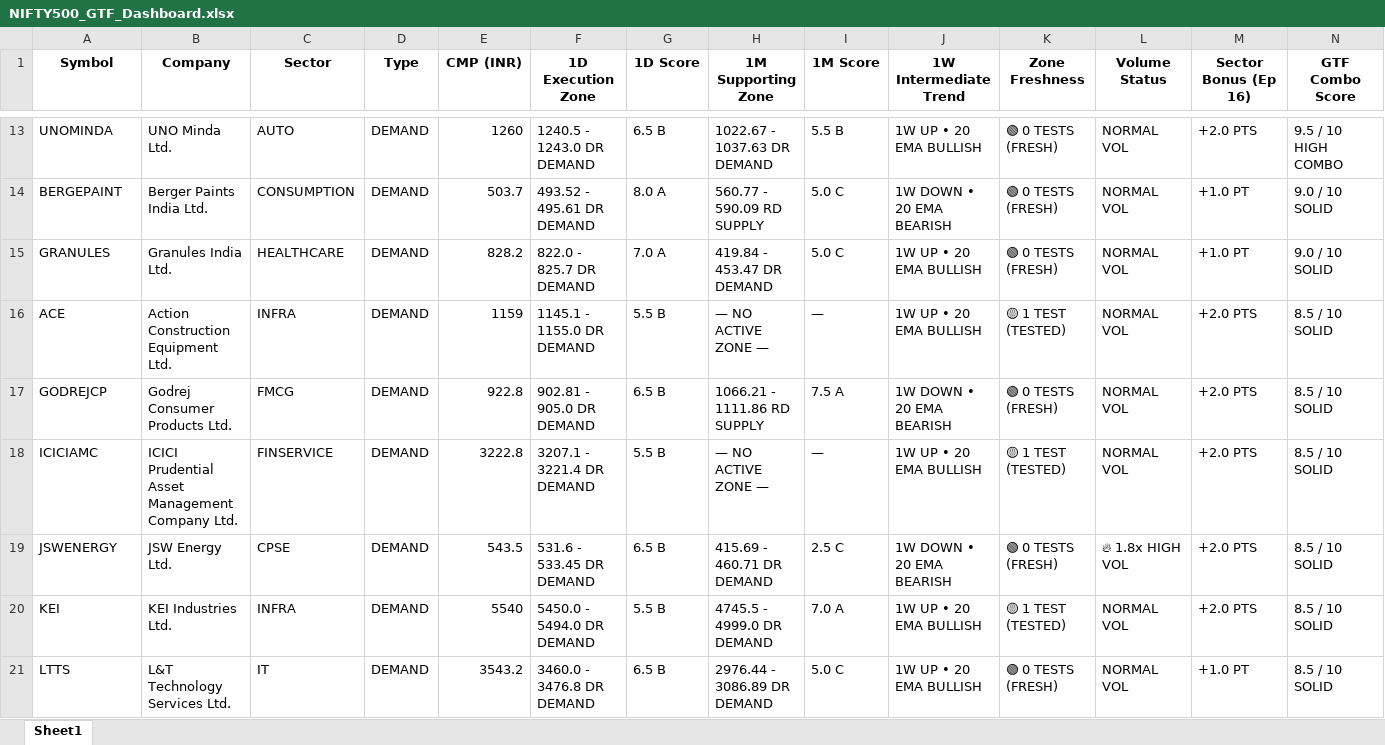
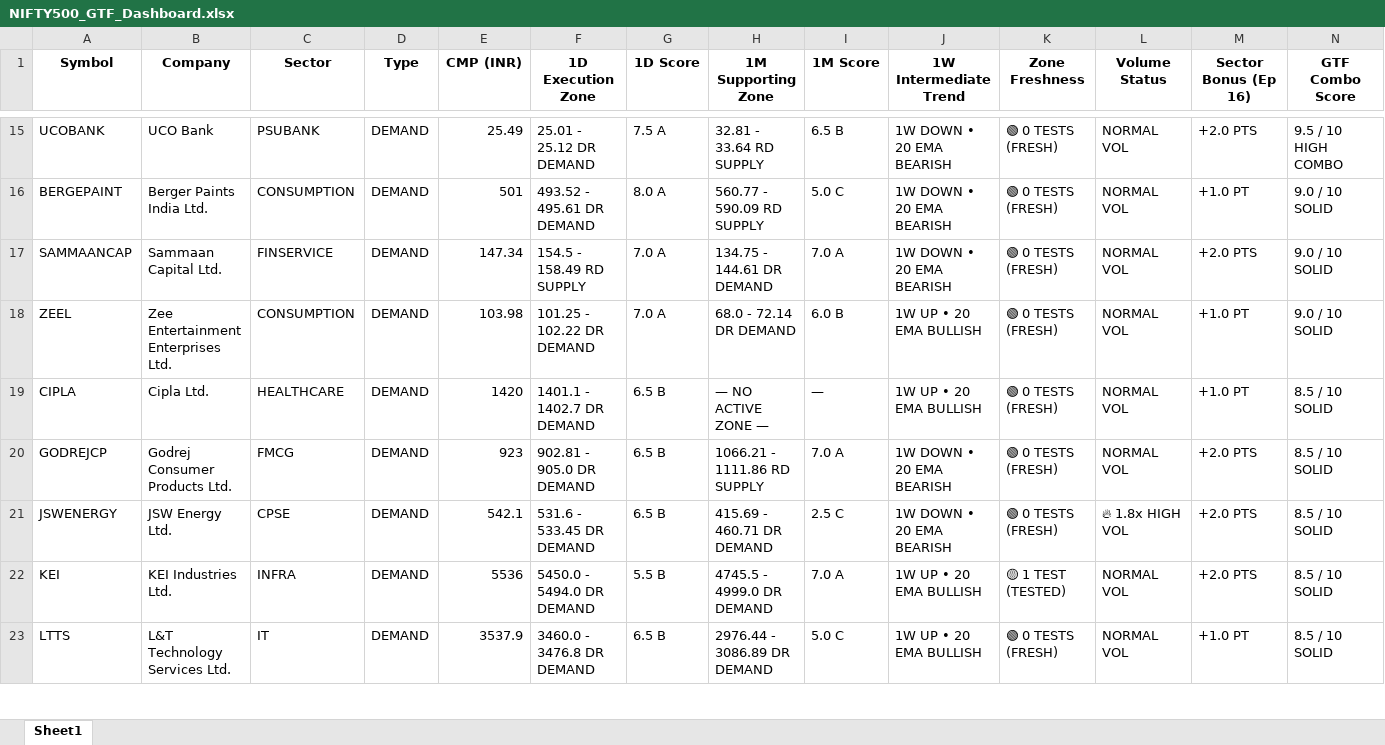
Before and after one commit to heartaltafhussain-lgtm/nse500-gtf-scanner, an Excel workbook: NIFTY500_GTF_Dashboard.xlsx, sheet Sheet1, drawn as a sheet; only a part is shown, gaps mark what is left out; values as stored, in another font and other column widths than the file's, no borders; removed rows and columns are numbered as before the commit, all else as after; rows hold the shown columns only; the diff covers the shown part only; the diff names each change by its address in the sheet, - before the commit and + after, or states it on an @@ line.

```diff
--- a/NIFTY500_GTF_Dashboard.xlsx (sheet Sheet1)
+++ b/NIFTY500_GTF_Dashboard.xlsx (sheet Sheet1)
-A15 (Symbol): UNOMINDA
+A15 (Symbol): UCOBANK
-B15 (Company): UNO Minda Ltd.
+B15 (Company): UCO Bank
-C15 (Sector): AUTO
+C15 (Sector): PSUBANK
-E15 (CMP (INR)): 1260
+E15 (CMP (INR)): 25.49
-F15 (1D Execution Zone): 1240.5 - 1243.0 DR DEMAND
+F15 (1D Execution Zone): 25.01 - 25.12 DR DEMAND
-G15 (1D Score): 6.5 B
+G15 (1D Score): 7.5 A
-H15 (1M Supporting Zone): 1022.67 - 1037.63 DR DEMAND
+H15 (1M Supporting Zone): 32.81 - 33.64 RD SUPPLY
-I15 (1M Score): 5.5 B
+I15 (1M Score): 6.5 B
-J15 (1W Intermediate Trend): 1W UP • 20 EMA BULLISH
+J15 (1W Intermediate Trend): 1W DOWN • 20 EMA BEARISH
-E16 (CMP (INR)): 503.7
+E16 (CMP (INR)): 501
+row 17: SAMMAANCAP | Sammaan Capital Ltd. | FINSERVICE | DEMAND | 147.34 | 154.5 - 158.49 RD SUPPLY | 7.0 A | 134.75 - 144.61 DR DEMAND | 7.0 A | 1W DOWN • 20 EMA BEARISH | 🟢 0 TESTS (FRESH) | NORMAL VOL | +2.0 PTS | 9.0 / 10 SOLID
-A18 (Symbol): GRANULES
+A18 (Symbol): ZEEL
-B18 (Company): Granules India Ltd.
+B18 (Company): Zee Entertainment Enterprises Ltd.
-C18 (Sector): HEALTHCARE
+C18 (Sector): CONSUMPTION
-E18 (CMP (INR)): 828.2
+E18 (CMP (INR)): 103.98
-F18 (1D Execution Zone): 822.0 - 825.7 DR DEMAND
+F18 (1D Execution Zone): 101.25 - 102.22 DR DEMAND
-H18 (1M Supporting Zone): 419.84 - 453.47 DR DEMAND
+H18 (1M Supporting Zone): 68.0 - 72.14 DR DEMAND
-I18 (1M Score): 5.0 C
+I18 (1M Score): 6.0 B
-A19 (Symbol): ACE
+A19 (Symbol): CIPLA
-B19 (Company): Action Construction Equipment Ltd.
+B19 (Company): Cipla Ltd.
-C19 (Sector): INFRA
+C19 (Sector): HEALTHCARE
-E19 (CMP (INR)): 1159
+E19 (CMP (INR)): 1420
-F19 (1D Execution Zone): 1145.1 - 1155.0 DR DEMAND
+F19 (1D Execution Zone): 1401.1 - 1402.7 DR DEMAND
-G19 (1D Score): 5.5 B
+G19 (1D Score): 6.5 B
-K19 (Zone Freshness): 🟡 1 TEST (TESTED)
+K19 (Zone Freshness): 🟢 0 TESTS (FRESH)
-M19 (Sector Bonus (Ep 16)): +2.0 PTS
+M19 (Sector Bonus (Ep 16)): +1.0 PT
-E20 (CMP (INR)): 922.8
+E20 (CMP (INR)): 923
-I20 (1M Score): 7.5 A
+I20 (1M Score): 7.0 A
-row 18: ICICIAMC | ICICI Prudential Asset Management Company Ltd. | FINSERVICE | DEMAND | 3222.8 | 3207.1 - 3221.4 DR DEMAND | 5.5 B | — NO ACTIVE ZONE — | — | 1W UP • 20 EMA BULLISH | 🟡 1 TEST (TESTED) | NORMAL VOL | +2.0 PTS | 8.5 / 10 SOLID
-E21 (CMP (INR)): 543.5
+E21 (CMP (INR)): 542.1
-E22 (CMP (INR)): 5540
+E22 (CMP (INR)): 5536
-E23 (CMP (INR)): 3543.2
+E23 (CMP (INR)): 3537.9
```
Also changed, not shown: 38 added rows, 44 removed rows and 319 edited cells elsewhere in this sheet, 1 other file.
